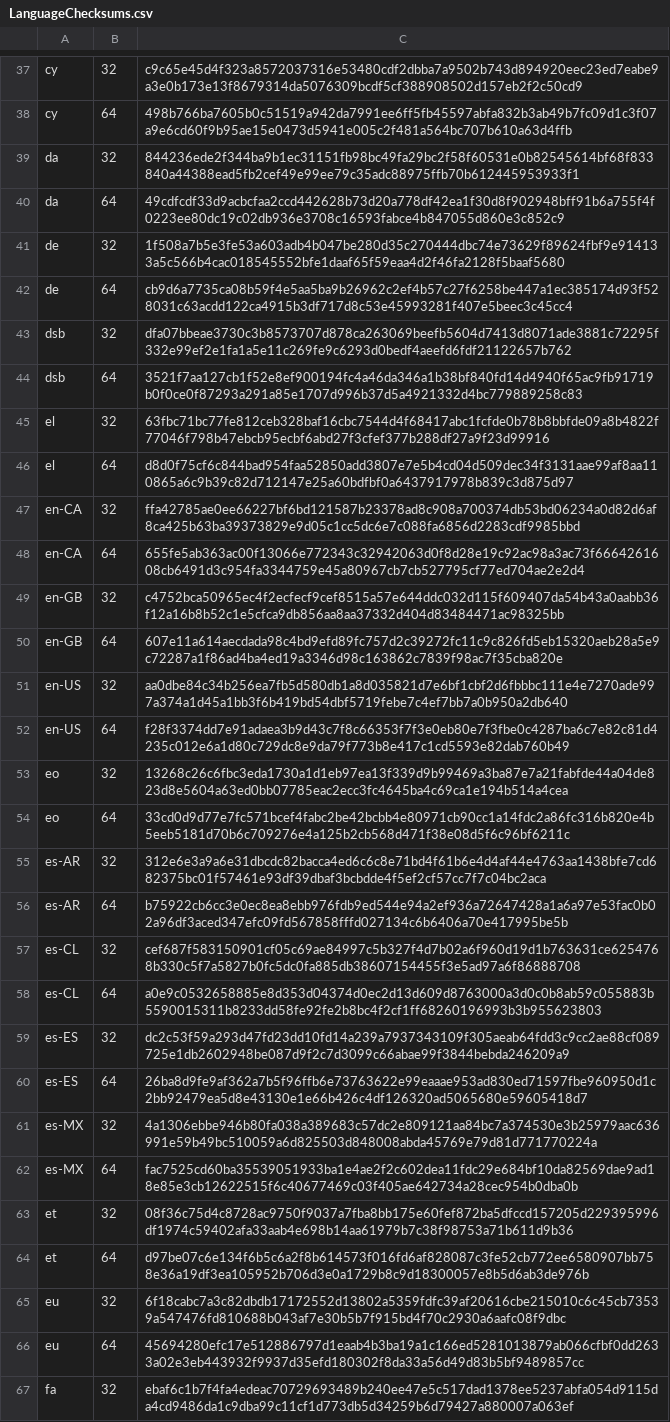
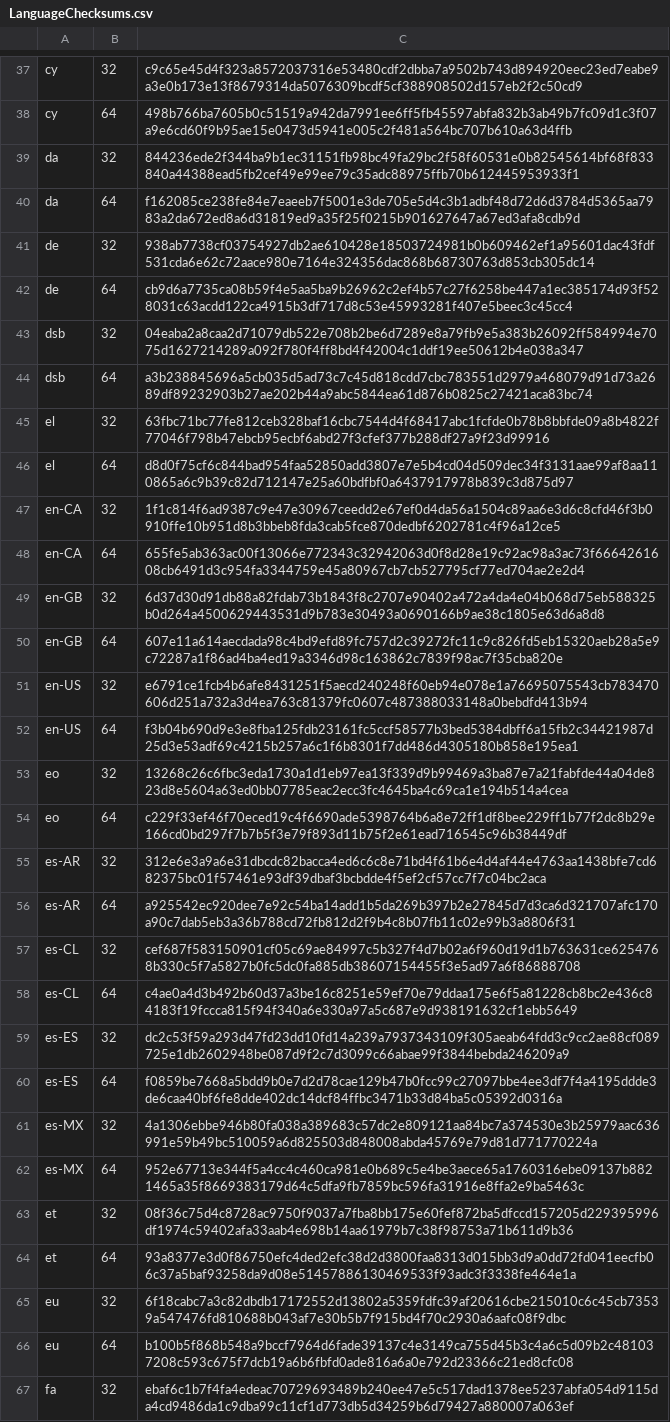
Before and after one commit to mkevenaar/chocolatey-packages, a CSV file: automatic/firefox-nightly/tools/LanguageChecksums.csv, drawn as a sheet; only a part is shown, gaps mark what is left out; the diff covers the shown part only; the diff names each change by its address in the sheet, - before the commit and + after, or states it on an @@ line.

Commit message:
AU: 2 updated - firefox-nightly iobit-uninstaller [skip ci] https://gist.github.com/675e3f672bda54270f8d7f5415f9374d/cbd06a405318d1089aedf9ad31c61dd602aa1b24

```diff
--- a/automatic/firefox-nightly/tools/LanguageChecksums.csv
+++ b/automatic/firefox-nightly/tools/LanguageChecksums.csv
-C40: 49cdfcdf33d9acbcfaa2ccd442628b73d20a778df42ea1f30d8f902948bff91b6a755f4f0223ee80dc19c02db936e3708c16593fabce4b847055d860e3c852c9
+C40: f162085ce238fe84e7eaeeb7f5001e3de705e5d4c3b1adbf48d72d6d3784d5365aa7983a2da672ed8a6d31819ed9a35f25f0215b901627647a67ed3afa8cdb9d
-C41: 1f508a7b5e3fe53a603adb4b047be280d35c270444dbc74e73629f89624fbf9e914133a5c566b4cac018545552bfe1daaf65f59eaa4d2f46fa2128f5baaf5680
+C41: 938ab7738cf03754927db2ae610428e18503724981b0b609462ef1a95601dac43fdf531cda6e62c72aace980e7164e324356dac868b68730763d853cb305dc14
-C43: dfa07bbeae3730c3b8573707d878ca263069beefb5604d7413d8071ade3881c72295f332e99ef2e1fa1a5e11c269fe9c6293d0bedf4aeefd6fdf21122657b762
+C43: 04eaba2a8caa2d71079db522e708b2be6d7289e8a79fb9e5a383b26092ff584994e7075d1627214289a092f780f4ff8bd4f42004c1ddf19ee50612b4e038a347
-C44: 3521f7aa127cb1f52e8ef900194fc4a46da346a1b38bf840fd14d4940f65ac9fb91719b0f0ce0f87293a291a85e1707d996b37d5a4921332d4bc779889258c83
+C44: a3b238845696a5cb035d5ad73c7c45d818cdd7cbc783551d2979a468079d91d73a2689df89232903b27ae202b44a9abc5844ea61d876b0825c27421aca83bc74
-C47: ffa42785ae0ee66227bf6bd121587b23378ad8c908a700374db53bd06234a0d82d6af8ca425b63ba39373829e9d05c1cc5dc6e7c088fa6856d2283cdf9985bbd
+C47: 1f1c814f6ad9387c9e47e30967ceedd2e67ef0d4da56a1504c89aa6e3d6c8cfd46f3b0910ffe10b951d8b3bbeb8fda3cab5fce870dedbf6202781c4f96a12ce5
-C49: c4752bca50965ec4f2ecfecf9cef8515a57e644ddc032d115f609407da54b43a0aabb36f12a16b8b52c1e5cfca9db856aa8aa37332d404d83484471ac98325bb
+C49: 6d37d30d91db88a82fdab73b1843f8c2707e90402a472a4da4e04b068d75eb588325b0d264a4500629443531d9b783e30493a0690166b9ae38c1805e63d6a8d8
-C51: aa0dbe84c34b256ea7fb5d580db1a8d035821d7e6bf1cbf2d6fbbbc111e4e7270ade997a374a1d45a1bb3f6b419bd54dbf5719febe7c4ef7bb7a0b950a2db640
+C51: e6791ce1fcb4b6afe8431251f5aecd240248f60eb94e078e1a76695075543cb783470606d251a732a3d4ea763c81379fc0607c487388033148a0bebdfd413b94
-C52: f28f3374dd7e91adaea3b9d43c7f8c66353f7f3e0eb80e7f3fbe0c4287ba6c7e82c81d4235c012e6a1d80c729dc8e9da79f773b8e417c1cd5593e82dab760b49
+C52: f3b04b690d9e3e8fba125fdb23161fc5ccf58577b3bed5384dbff6a15fb2c34421987d25d3e53adf69c4215b257a6c1f6b8301f7dd486d4305180b858e195ea1
-C54: 33cd0d9d77e7fc571bcef4fabc2be42bcbb4e80971cb90cc1a14fdc2a86fc316b820e4b5eeb5181d70b6c709276e4a125b2cb568d471f38e08d5f6c96bf6211c
+C54: c229f33ef46f70eced19c4f6690ade5398764b6a8e72ff1df8bee229ff1b77f2dc8b29e166cd0bd297f7b7b5f3e79f893d11b75f2e61ead716545c96b38449df
-C56: b75922cb6cc3e0ec8ea8ebb976fdb9ed544e94a2ef936a72647428a1a6a97e53fac0b02a96df3aced347efc09fd567858fffd027134c6b6406a70e417995be5b
+C56: a925542ec920dee7e92c54ba14add1b5da269b397b2e27845d7d3ca6d321707afc170a90c7dab5eb3a36b788cd72fb812d2f9b4c8b07fb11c02e99b3a8806f31
-C58: a0e9c0532658885e8d353d04374d0ec2d13d609d8763000a3d0c0b8ab59c055883b5590015311b8233dd58fe92fe2b8bc4f2cf1ff68260196993b3b955623803
+C58: c4ae0a4d3b492b60d37a3be16c8251e59ef70e79ddaa175e6f5a81228cb8bc2e436c84183f19fccca815f94f340a6e330a97a5c687e9d938191632cf1ebb5649
-C60: 26ba8d9fe9af362a7b5f96ffb6e73763622e99eaaae953ad830ed71597fbe960950d1c2bb92479ea5d8e43130e1e66b426c4df126320ad5065680e59605418d7
+C60: f0859be7668a5bdd9b0e7d2d78cae129b47b0fcc99c27097bbe4ee3df7f4a4195ddde3de6caa40bf6fe8dde402dc14dcf84ffbc3471b33d84ba5c05392d0316a
-C62: fac7525cd60ba35539051933ba1e4ae2f2c602dea11fdc29e684bf10da82569dae9ad18e85e3cb12622515f6c40677469c03f405ae642734a28cec954b0dba0b
+C62: 952e67713e344f5a4cc4c460ca981e0b689c5e4be3aece65a1760316ebe09137b8821465a35f8669383179d64c5dfa9fb7859bc596fa31916e8ffa2e9ba5463c
-C64: d97be07c6e134f6b5c6a2f8b614573f016fd6af828087c3fe52cb772ee6580907bb758e36a19df3ea105952b706d3e0a1729b8c9d18300057e8b5d6ab3de976b
+C64: 93a8377e3d0f86750efc4ded2efc38d2d3800faa8313d015bb3d9a0dd72fd041eecfb06c37a5baf93258da9d08e51457886130469533f93adc3f3338fe464e1a
-C66: 45694280efc17e512886797d1eaab4b3ba19a1c166ed5281013879ab066cfbf0dd2633a02e3eb443932f9937d35efd180302f8da33a56d49d83b5bf9489857cc
+C66: b100b5f868b548a9bccf7964d6fade39137c4e3149ca755d45b3c4a6c5d09b2c481037208c593c675f7dcb19a6b6fbfd0ade816a6a0e792d23366c21ed8cfc08
```
Also changed, not shown: 62 edited cells elsewhere in this file, 6 other files.
